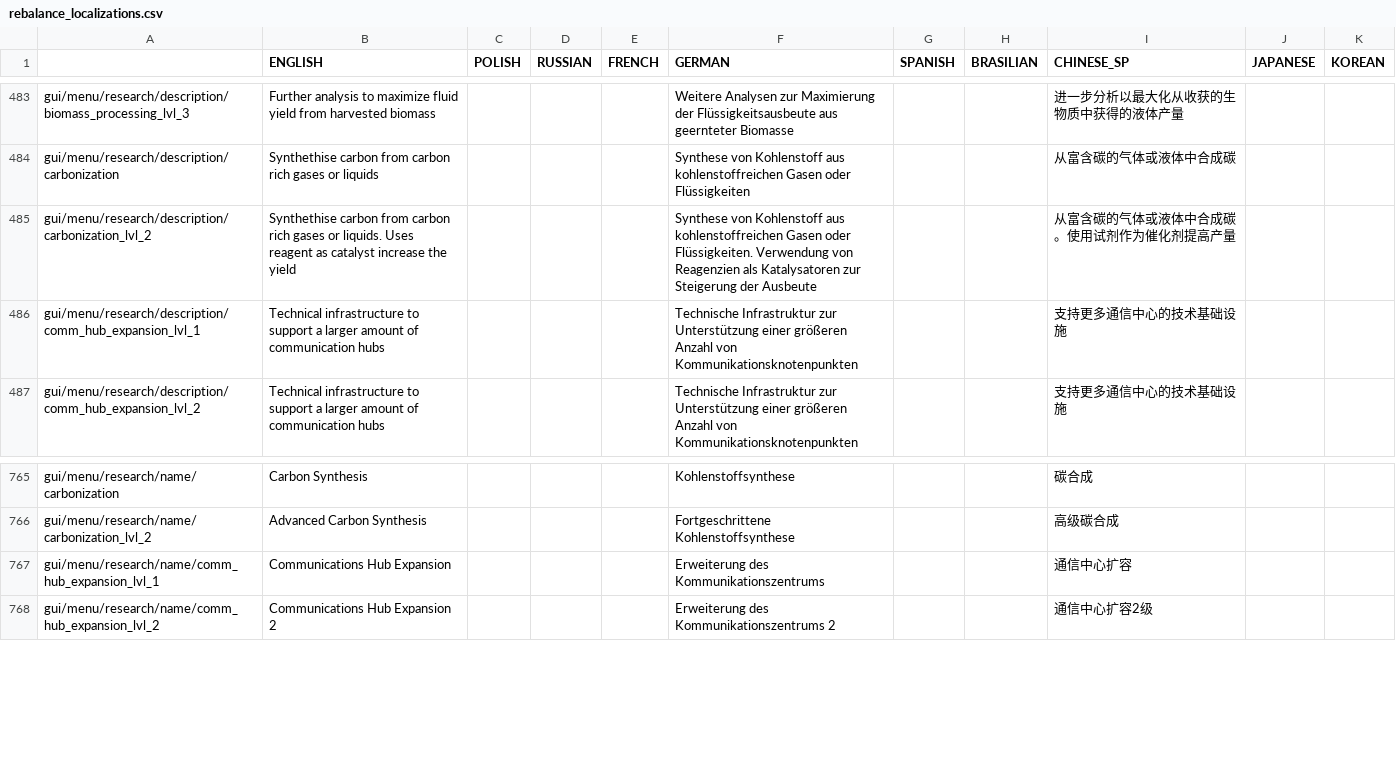
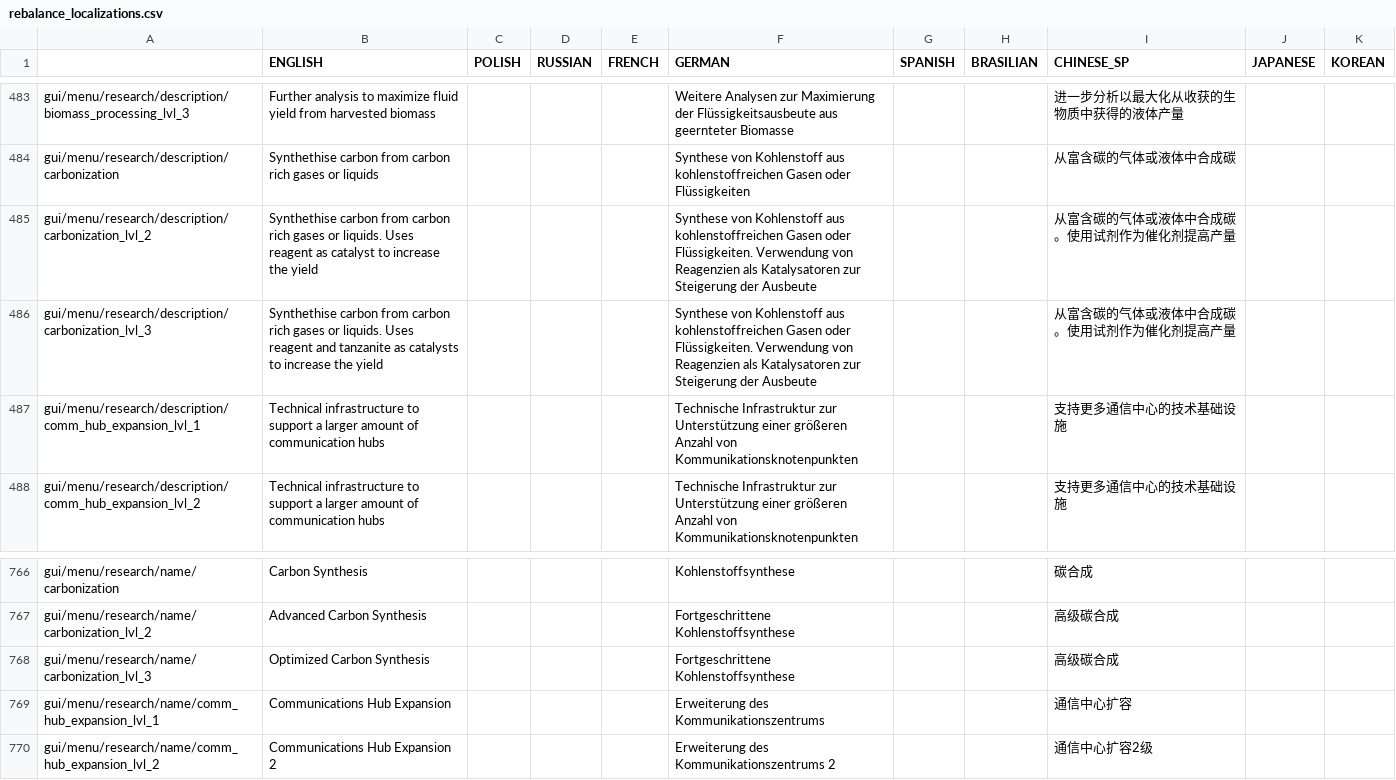
Before and after one commit to TheKilltech/rift_balance, a CSV file: gui/rebalance_localizations.csv, drawn as a sheet; only a part is shown, gaps mark what is left out.

Commit message:
added level 3 carbonizer

```diff
--- a/gui/rebalance_localizations.csv
+++ b/gui/rebalance_localizations.csv
@@ -484,3 +484,4 @@ gui/menu/research/description/biomass_processing_lvl_3;Further analysis to maxim
 gui/menu/research/description/carbonization;Synthethise carbon from carbon rich gases or liquids;;;;Synthese von Kohlenstoff aus kohlenstoffreichen Gasen oder Flüssigkeiten;;;从富含碳的气体或液体中合成碳;;
-gui/menu/research/description/carbonization_lvl_2;Synthethise carbon from carbon rich gases or liquids. Uses reagent as catalyst increase the yield;;;;Synthese von Kohlenstoff aus kohlenstoffreichen Gasen oder Flüssigkeiten. Verwendung von Reagenzien als Katalysatoren zur Steigerung der Ausbeute;;;从富含碳的气体或液体中合成碳。使用试剂作为催化剂提高产量;;
+gui/menu/research/description/carbonization_lvl_2;Synthethise carbon from carbon rich gases or liquids. Uses reagent as catalyst to increase the yield;;;;Synthese von Kohlenstoff aus kohlenstoffreichen Gasen oder Flüssigkeiten. Verwendung von Reagenzien als Katalysatoren zur Steigerung der Ausbeute;;;从富含碳的气体或液体中合成碳。使用试剂作为催化剂提高产量;;
+gui/menu/research/description/carbonization_lvl_3;Synthethise carbon from carbon rich gases or liquids. Uses reagent and tanzanite as catalysts to increase the yield;;;;Synthese von Kohlenstoff aus kohlenstoffreichen Gasen oder Flüssigkeiten. Verwendung von Reagenzien als Katalysatoren zur Steigerung der Ausbeute;;;从富含碳的气体或液体中合成碳。使用试剂作为催化剂提高产量;;
 gui/menu/research/description/comm_hub_expansion_lvl_1;Technical infrastructure to support a larger amount of communication hubs;;;;Technische Infrastruktur zur Unterstützung einer größeren Anzahl von Kommunikationsknotenpunkten;;;支持更多通信中心的技术基础设施;;
@@ -766,2 +767,3 @@ gui/menu/research/name/carbonization;Carbon Synthesis;;;;Kohlenstoffsynthese;;;
 gui/menu/research/name/carbonization_lvl_2;Advanced Carbon Synthesis;;;;Fortgeschrittene Kohlenstoffsynthese;;;高级碳合成;;
+gui/menu/research/name/carbonization_lvl_3;Optimized Carbon Synthesis;;;;Fortgeschrittene Kohlenstoffsynthese;;;高级碳合成;;
 gui/menu/research/name/comm_hub_expansion_lvl_1;Communications Hub Expansion;;;;Erweiterung des Kommunikationszentrums;;;通信中心扩容;;
```
Also changed, not shown: 8 other files.
